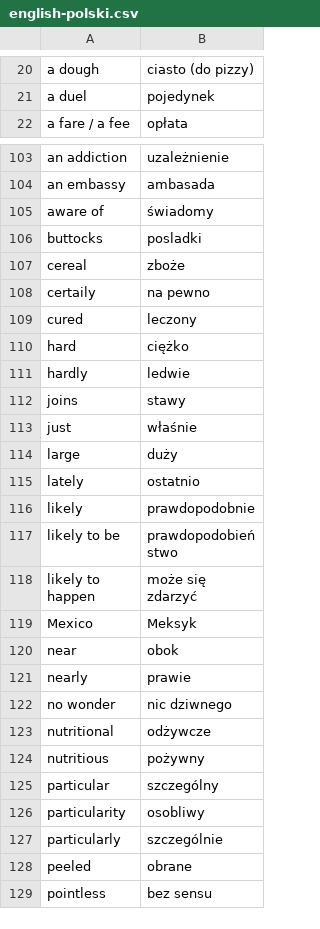
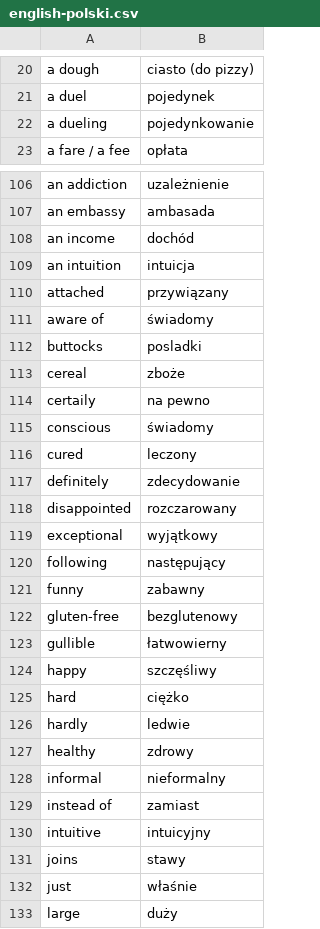
Before and after one commit to kamil-adam/None, a CSV file: english-polski.csv, drawn as a sheet; only a part is shown, gaps mark what is left out; the shorter side is filled out with more unchanged rows; the diff covers the shown part only.

```diff
--- a/english-polski.csv
+++ b/english-polski.csv
@@ -21,2 +21,3 @@ a dough,ciasto (do pizzy)
 a duel,pojedynek
+a dueling,pojedynkowanie
 a fare / a fee,opłata
@@ -104,2 +107,5 @@ an addiction,uzależnienie
 an embassy,ambasada
+an income,dochód
+an intuition,intuicja
+attached,przywiązany
 aware of,świadomy
@@ -108,5 +114,18 @@ cereal,zboże
 certaily,na pewno
+conscious,świadomy
 cured,leczony
+definitely,zdecydowanie
+disappointed,rozczarowany
+exceptional,wyjątkowy
+following,następujący
+funny,zabawny
+gluten-free,bezglutenowy
+gullible,łatwowierny
+happy,szczęśliwy
 hard,ciężko
 hardly,ledwie
+healthy,zdrowy
+informal,nieformalny
+instead of,zamiast
+intuitive,intuicyjny
 joins,stawy
```
Also changed, not shown: 3 added rows elsewhere in this file, english-polski.tsv.
